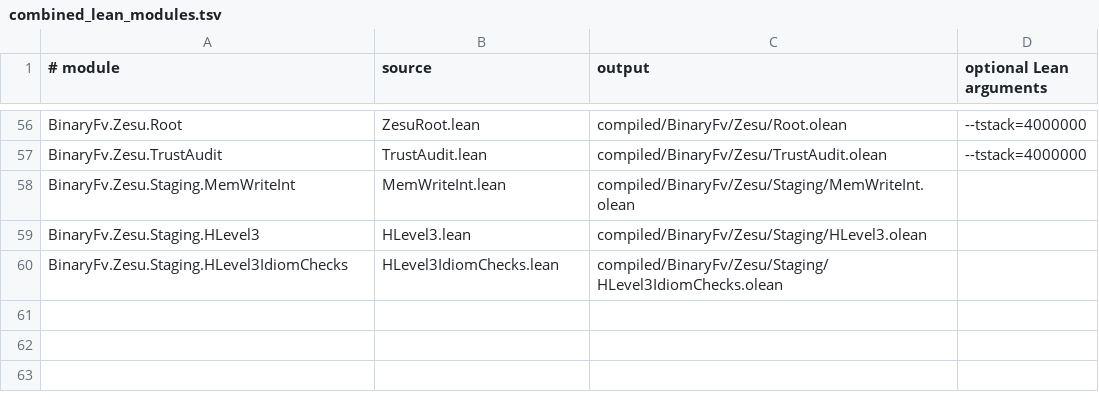
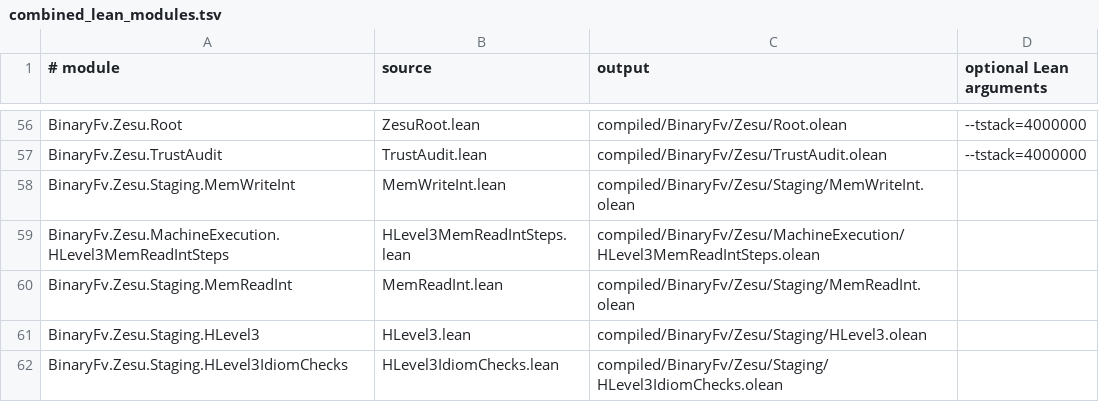
Before and after one commit to codygunton/binary-fv-experiment, a TSV file: tools/combined_lean_modules.tsv, drawn as a sheet; only a part is shown, gaps mark what is left out; the diff names each change by its address in the sheet, - before the commit and + after, or states it on an @@ line.

Commit message:
Discharge mem.readInt Level 3 contract

```diff
--- a/tools/combined_lean_modules.tsv
+++ b/tools/combined_lean_modules.tsv
+row 59: BinaryFv.Zesu.MachineExecution.HLevel3MemReadIntSteps | HLevel3MemReadIntSteps.lean | compiled/BinaryFv/Zesu/MachineExecution/HLevel3MemReadIntSteps.olean
+row 60: BinaryFv.Zesu.Staging.MemReadInt | MemReadInt.lean | compiled/BinaryFv/Zesu/Staging/MemReadInt.olean
```
Also changed, not shown: 5 other files.
